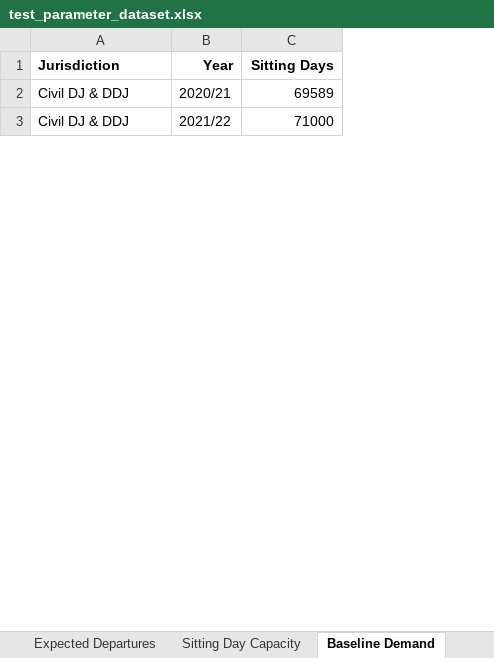
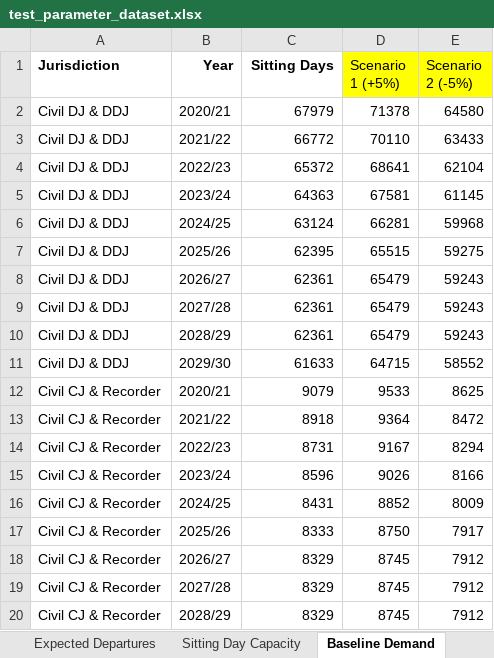
Before and after one commit to moj-analytical-services/jwmodel, an Excel workbook: inst/extdata/test_parameter_dataset.xlsx, sheet Baseline Demand, drawn as a sheet; only a part is shown; values as stored, in another font and other column widths than the file's, no borders; the diff covers the shown part only; the diff names each change by its address in the sheet, - before the commit and + after, or states it on an @@ line.

```diff
--- a/inst/extdata/test_parameter_dataset.xlsx (sheet Baseline Demand)
+++ b/inst/extdata/test_parameter_dataset.xlsx (sheet Baseline Demand)
+column D (Scenario 1 (+5%)), rows 2-3: 71378 | 70110
+column E (Scenario 2 (-5%)), rows 2-3: 64580 | 63433
-C2 (Sitting Days): 69589
+C2 (Sitting Days): 67979
-C3 (Sitting Days): 71000
+C3 (Sitting Days): 66772
+row 4: Civil DJ & DDJ | 2022/23 | 65372 | 68641 | 62104
+row 5: Civil DJ & DDJ | 2023/24 | 64363 | 67581 | 61145
+row 6: Civil DJ & DDJ | 2024/25 | 63124 | 66281 | 59968
+row 7: Civil DJ & DDJ | 2025/26 | 62395 | 65515 | 59275
+row 8: Civil DJ & DDJ | 2026/27 | 62361 | 65479 | 59243
+row 9: Civil DJ & DDJ | 2027/28 | 62361 | 65479 | 59243
+row 10: Civil DJ & DDJ | 2028/29 | 62361 | 65479 | 59243
+row 11: Civil DJ & DDJ | 2029/30 | 61633 | 64715 | 58552
+row 12: Civil CJ & Recorder | 2020/21 | 9079 | 9533 | 8625
+row 13: Civil CJ & Recorder | 2021/22 | 8918 | 9364 | 8472
+row 14: Civil CJ & Recorder | 2022/23 | 8731 | 9167 | 8294
+row 15: Civil CJ & Recorder | 2023/24 | 8596 | 9026 | 8166
+row 16: Civil CJ & Recorder | 2024/25 | 8431 | 8852 | 8009
+row 17: Civil CJ & Recorder | 2025/26 | 8333 | 8750 | 7917
+row 18: Civil CJ & Recorder | 2026/27 | 8329 | 8745 | 7912
+row 19: Civil CJ & Recorder | 2027/28 | 8329 | 8745 | 7912
+row 20: Civil CJ & Recorder | 2028/29 | 8329 | 8745 | 7912
```
Also changed, not shown: 129 added rows and 2 edited cells elsewhere in this sheet, sheet Allocation Limits, sheet Recruitment Limits, sheet Sitting Day Capacity, sheet Expected Departures, sheet Variable Costs, sheet Jurisdictions, 7 more sheets, other sheet tabs, 4 other files.
